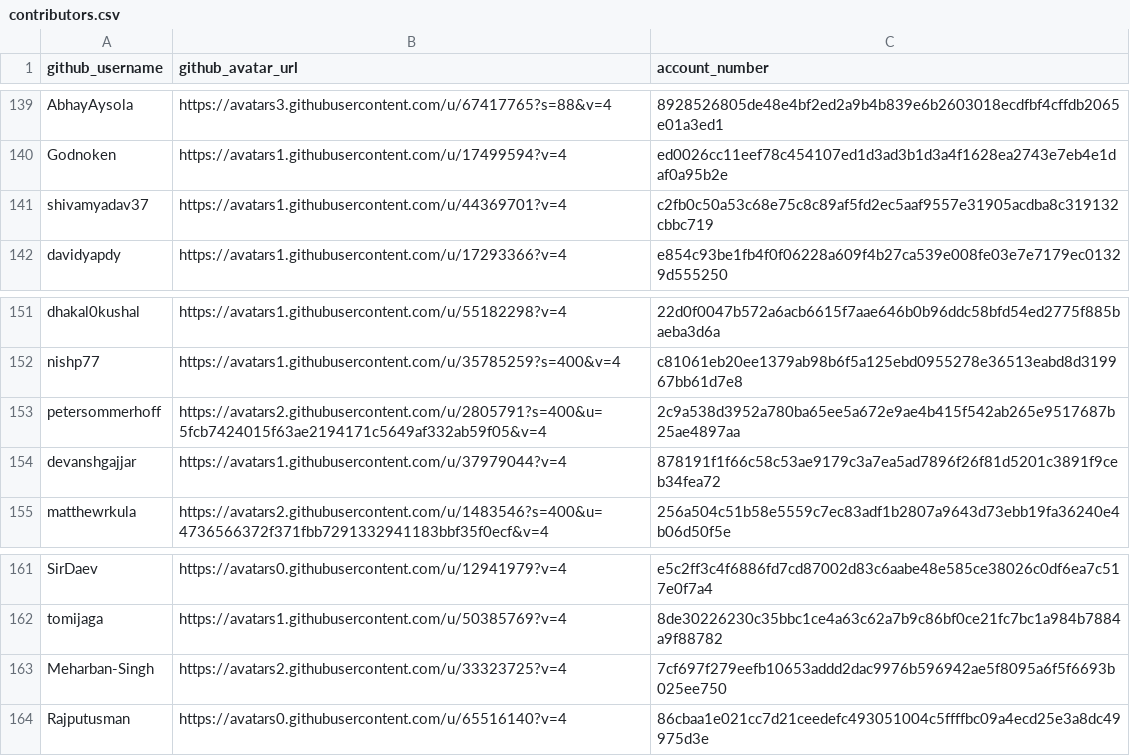
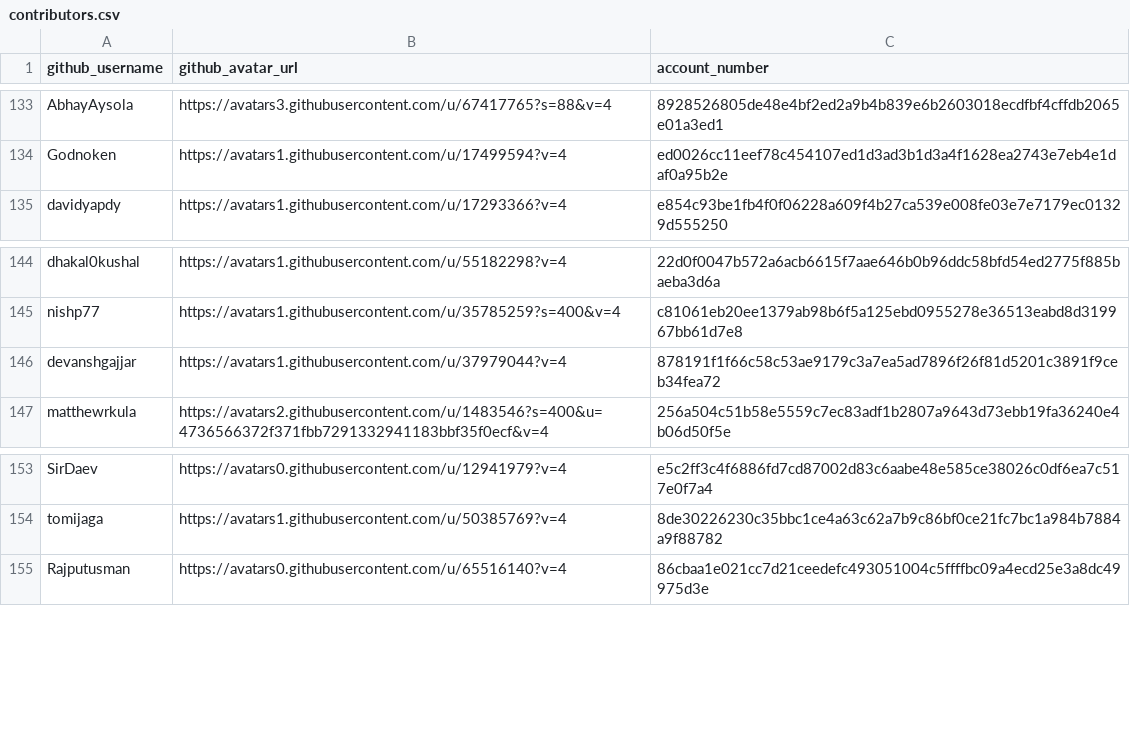
Before and after one commit to Keysign-Wallet/tnb-supply, a CSV file: data_files/contributors.csv, drawn as a sheet; only a part is shown, gaps mark what is left out; the diff covers the shown part only.

```diff
--- a/data_files/contributors.csv
+++ b/data_files/contributors.csv
@@ -140,3 +134,2 @@ AbhayAysola,https://avatars3.githubusercontent.com/u/67417765?s=88&v=4,892852680
 Godnoken,https://avatars1.githubusercontent.com/u/17499594?v=4,ed0026cc11eef78c454107ed1d3ad3b1d3a4f1628ea2743e7eb4e1daf0a95b2e
-shivamyadav37,https://avatars1.githubusercontent.com/u/44369701?v=4,c2fb0c50a53c68e75c8c89af5fd2ec5aaf9557e31905acdba8c319132cbbc719
 davidyapdy,https://avatars1.githubusercontent.com/u/17293366?v=4,e854c93be1fb4f0f06228a609f4b27ca539e008fe03e7e7179ec01329d555250
@@ -152,3 +145,2 @@ dhakal0kushal,https://avatars1.githubusercontent.com/u/55182298?v=4,22d0f0047b57
 nishp77,https://avatars1.githubusercontent.com/u/35785259?s=400&v=4,c81061eb20ee1379ab98b6f5a125ebd0955278e36513eabd8d319967bb61d7e8
-petersommerhoff,https://avatars2.githubusercontent.com/u/2805791?s=400&u=5fcb7424015f63ae2194171c5649af332ab59f05&v=4,2c9a538d3952a780ba65ee5a672e9ae4b415f542ab265e9517687b25ae4897aa
 devanshgajjar,https://avatars1.githubusercontent.com/u/37979044?v=4,878191f1f66c58c53ae9179c3a7ea5ad7896f26f81d5201c3891f9ceb34fea72
@@ -162,3 +154,2 @@ SirDaev,https://avatars0.githubusercontent.com/u/12941979?v=4,e5c2ff3c4f6886fd7c
 tomijaga,https://avatars1.githubusercontent.com/u/50385769?v=4,8de30226230c35bbc1ce4a63c62a7b9c86bf0ce21fc7bc1a984b7884a9f88782
-Meharban-Singh,https://avatars2.githubusercontent.com/u/33323725?v=4,7cf697f279eefb10653addd2dac9976b596942ae5f8095a6f5f6693b025ee750
 Rajputusman,https://avatars0.githubusercontent.com/u/65516140?v=4,86cbaa1e021cc7d21ceedefc493051004c5ffffbc09a4ecd25e3a8dc49975d3e
```
Also changed, not shown: 3 added rows, 6 removed rows and 1 edited cell elsewhere in this file, data_files/project-teams.csv, data_files/teams.csv, 1 other file.
